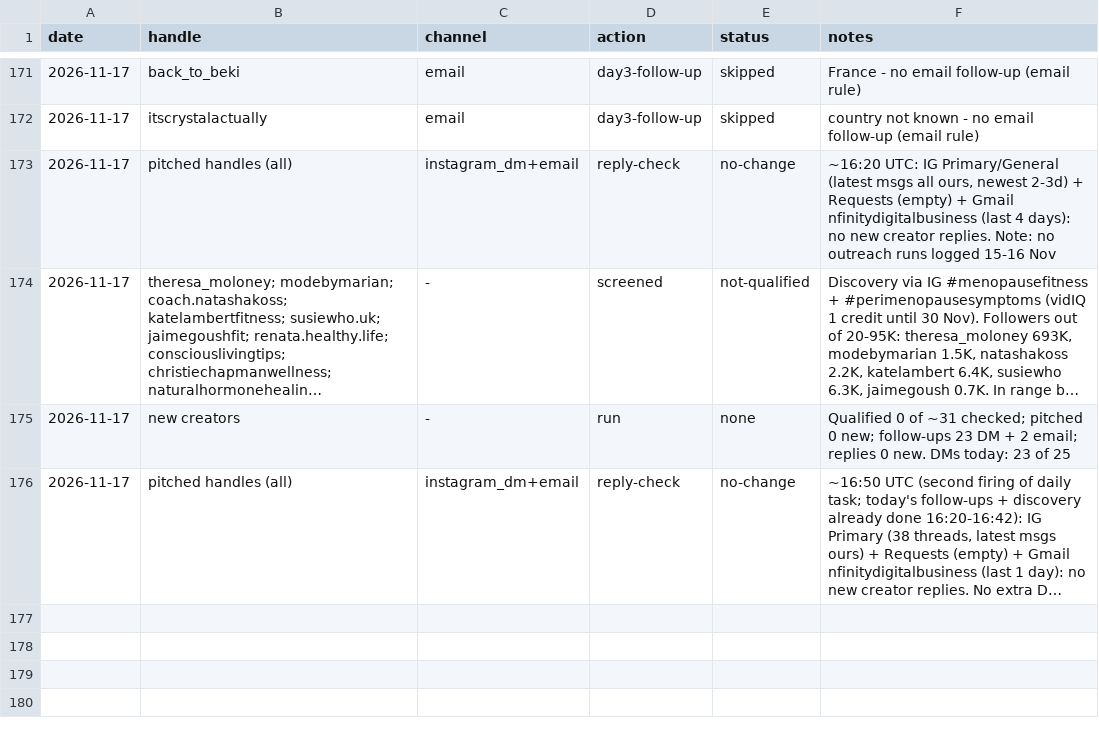
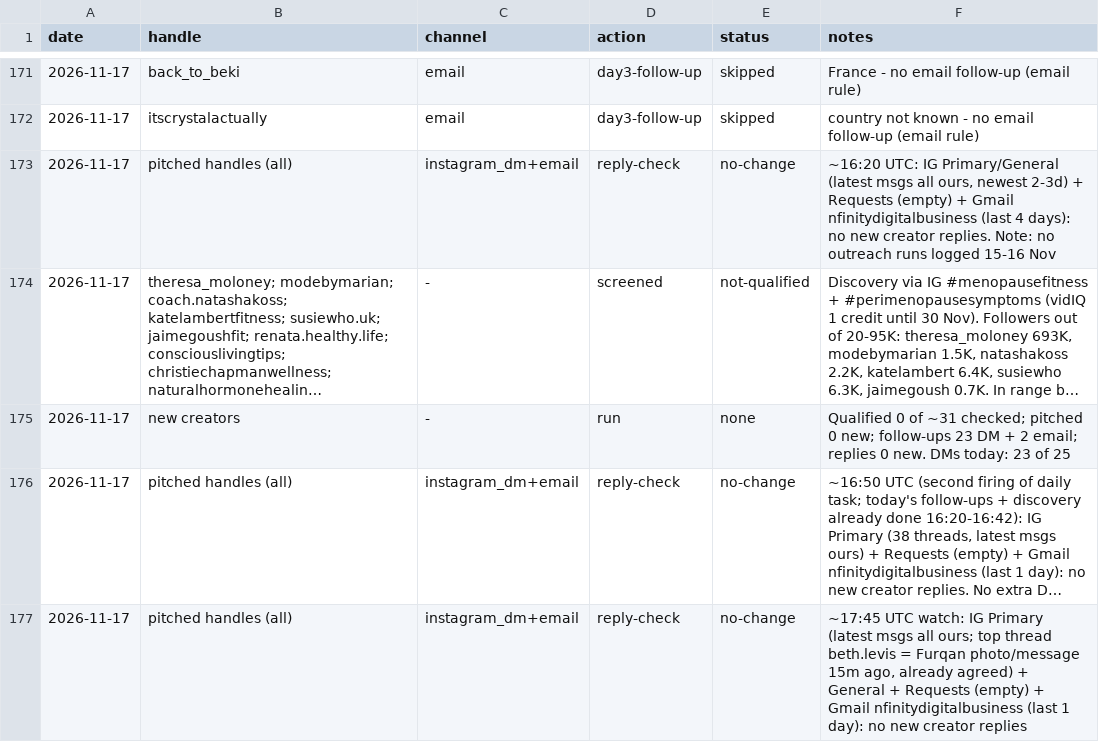
Before and after one commit to furqanaq/meriandcalm-social-instagram, a CSV file: outreach/outreach-log.csv, drawn as a sheet; only a part is shown, gaps mark what is left out; long unchanged cells end in …; the diff names each change by its address in the sheet, - before the commit and + after, or states it on an @@ line.

```diff
--- a/outreach/outreach-log.csv
+++ b/outreach/outreach-log.csv
+row 177: 2026-11-17 | pitched handles (all) | instagram_dm+email | reply-check | no-change | ~17:45 UTC watch: IG Primary (latest msgs all ours; top thread beth.levis = Furqan photo/message 15m ago, already agreed) + General + Requests (empty) + Gmail nfinitydigitalbusiness (last 1 day): no new creator replies
```
